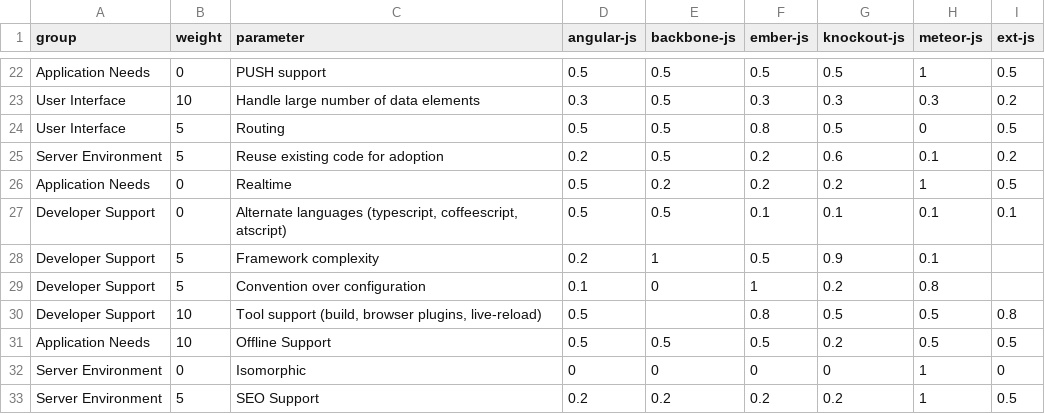
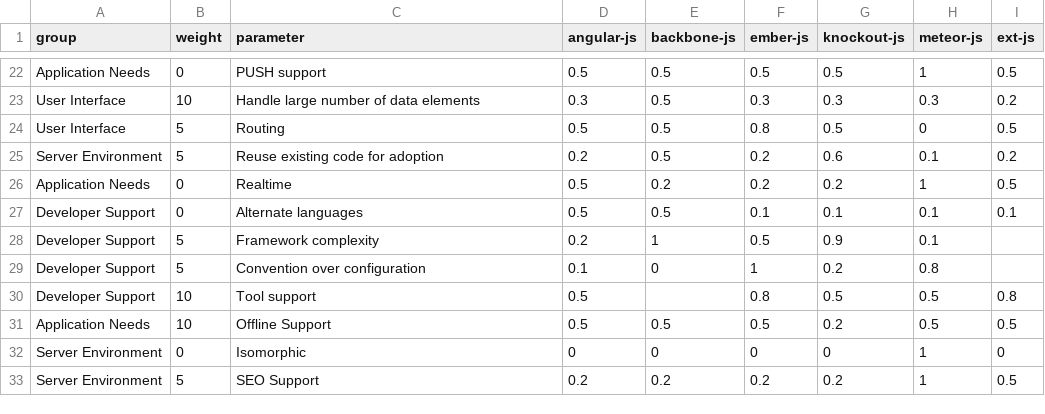
Before and after one commit to wipro-oss/spa-fwk-selection, a CSV file: app/csv/fwk-params.csv, drawn as a sheet; only a part is shown, gaps mark what is left out.

Commit message:
fixing nameToId and adding basic info for all parameters

```diff
--- a/app/csv/fwk-params.csv
+++ b/app/csv/fwk-params.csv
@@ -26,6 +26,6 @@ Server Environment,5,Reuse existing code for adoption,0.2,0.5,0.2,0.6,0.1,0.2
 Application Needs,0,Realtime,0.5,0.2,0.2,0.2,1,0.5
-Developer Support,0,"Alternate languages (typescript, coffeescript, atscript)",0.5,0.5,0.1,0.1,0.1,0.1
+Developer Support,0,Alternate languages,0.5,0.5,0.1,0.1,0.1,0.1
 Developer Support,5,Framework complexity,0.2,1,0.5,0.9,0.1,
 Developer Support,5,Convention over configuration,0.1,0,1,0.2,0.8,
-Developer Support,10,"Tool support (build, browser plugins, live-reload)",0.5,,0.8,0.5,0.5,0.8
+Developer Support,10,Tool support,0.5,,0.8,0.5,0.5,0.8
 Application Needs,10,Offline Support,0.5,0.5,0.5,0.2,0.5,0.5
```
Also changed, not shown: 3 other files.
